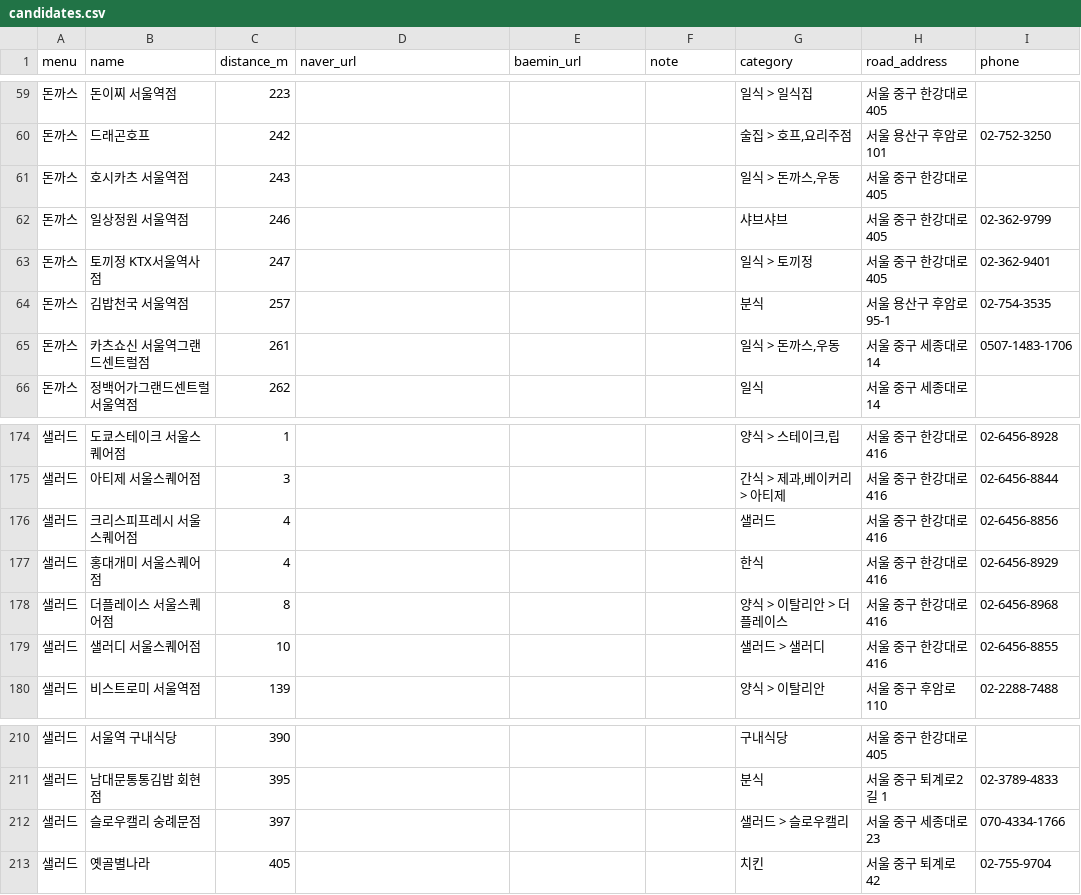
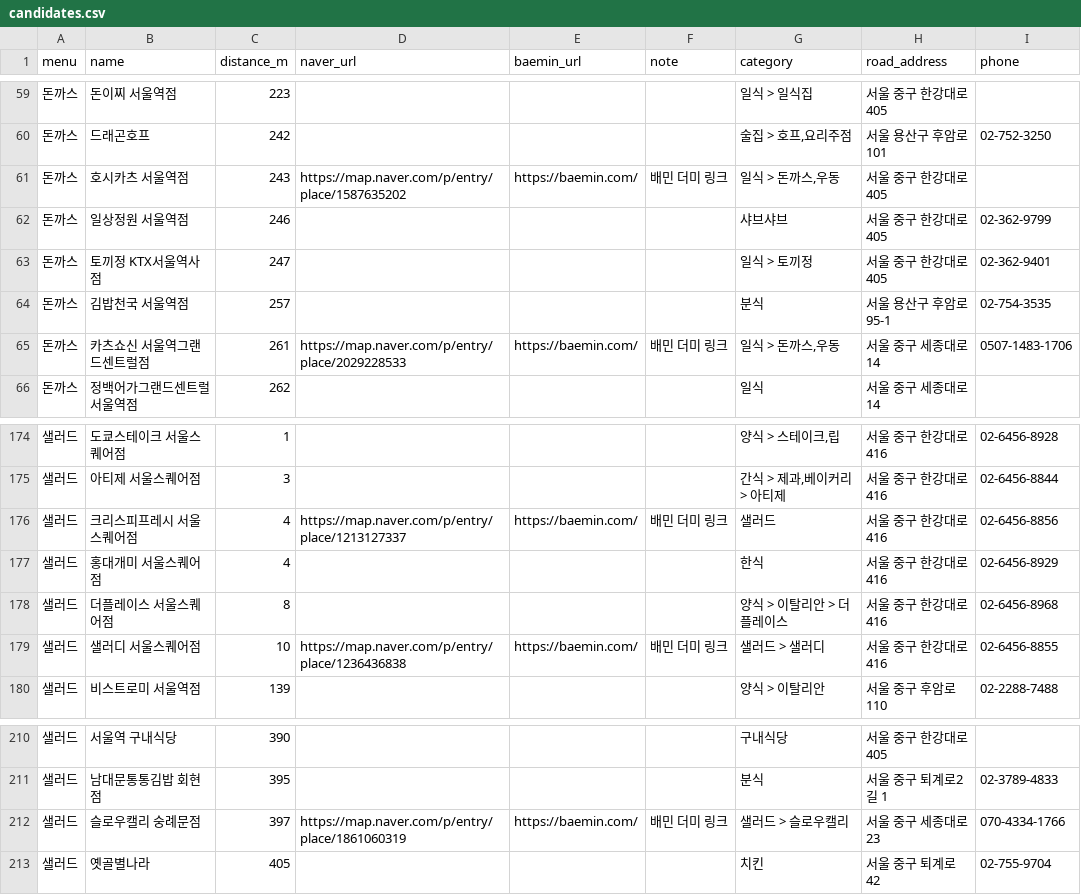
Before and after one commit to huddlingclub/huddling-13team, a CSV file: roulette/data/candidates.csv, drawn as a sheet; only a part is shown, gaps mark what is left out; the diff covers the shown part only; the diff names each change by its address in the sheet, - before the commit and + after, or states it on an @@ line.

```diff
--- a/roulette/data/candidates.csv
+++ b/roulette/data/candidates.csv
-D61 (naver_url): (empty)
+D61 (naver_url): https://map.naver.com/p/entry/place/1587635202
-E61 (baemin_url): (empty)
+E61 (baemin_url): https://baemin.com/
-F61 (note): (empty)
+F61 (note): 배민 더미 링크
-D65 (naver_url): (empty)
+D65 (naver_url): https://map.naver.com/p/entry/place/2029228533
-E65 (baemin_url): (empty)
+E65 (baemin_url): https://baemin.com/
-F65 (note): (empty)
+F65 (note): 배민 더미 링크
-D176 (naver_url): (empty)
+D176 (naver_url): https://map.naver.com/p/entry/place/1213127337
-E176 (baemin_url): (empty)
+E176 (baemin_url): https://baemin.com/
-F176 (note): (empty)
+F176 (note): 배민 더미 링크
-D179 (naver_url): (empty)
+D179 (naver_url): https://map.naver.com/p/entry/place/1236436838
-E179 (baemin_url): (empty)
+E179 (baemin_url): https://baemin.com/
-F179 (note): (empty)
+F179 (note): 배민 더미 링크
-D212 (naver_url): (empty)
+D212 (naver_url): https://map.naver.com/p/entry/place/1861060319
-E212 (baemin_url): (empty)
+E212 (baemin_url): https://baemin.com/
-F212 (note): (empty)
+F212 (note): 배민 더미 링크
```
Also changed, not shown: 61 edited cells elsewhere in this file, 4 other files.
